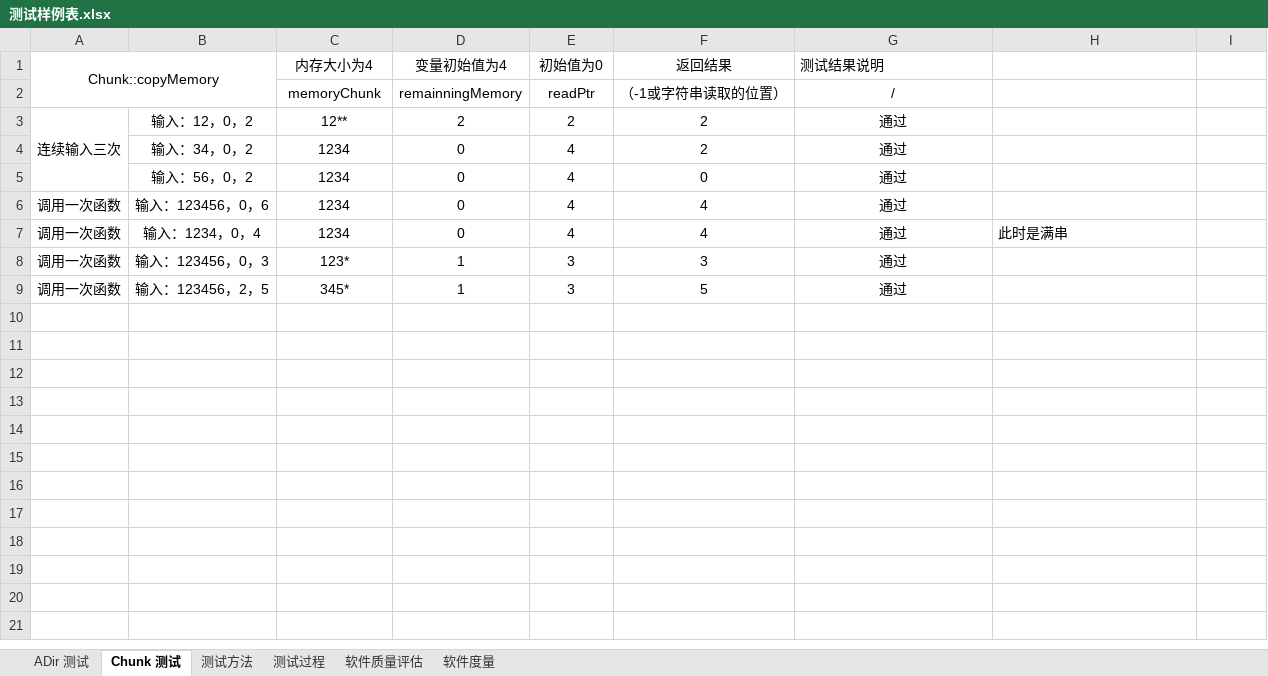
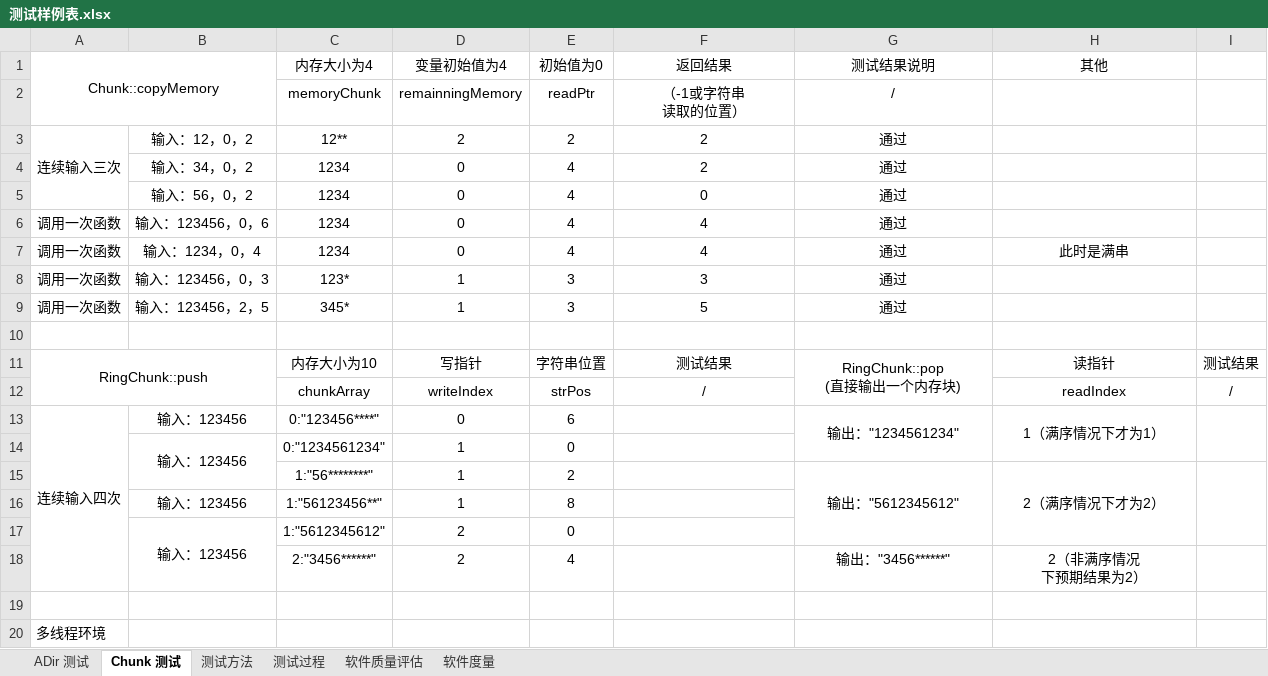
Before and after one commit to Hoemu/wopes, an Excel workbook: doc/draw/测试样例表.xlsx, sheet Chunk 测试, drawn as a sheet; values as stored, in another font and other column widths than the file's, no borders; ↵ is a line break in a cell; the diff names each change by its address in the sheet, - before the commit and + after, or states it on an @@ line.

```diff
--- a/doc/draw/测试样例表.xlsx (sheet Chunk 测试)
+++ b/doc/draw/测试样例表.xlsx (sheet Chunk 测试)
-G1 alignment: left
+G1 alignment: center
-H1: (empty)
+H1: 其他
-F2 (返回结果): （-1或字符串读取的位置）
+F2 (返回结果): （-1或字符串 ↵ 读取的位置）
-H7 alignment: left
+H7 alignment: center
+row 10: (empty)
+row 11: RingChunk::push |  | 内存大小为10 | 写指针 | 字符串位置 | 测试结果 | RingChunk::pop ↵ (直接输出一个内存块) | 读指针 | 测试结果
+row 12:  |  | chunkArray | writeIndex | strPos | / |  | readIndex | /
+row 13: 连续输入四次 | 输入：123456 | 0:"123456****" | 0 | 6 |  | 输出："1234561234" | 1（满序情况下才为1）
+row 14:  | 输入：123456 | 0:"1234561234" | 1 | 0
+row 15:  |  | 1:"56********" | 1 | 2 |  | 输出："5612345612" | 2（满序情况下才为2）
+row 16:  | 输入：123456 | 1:"56123456**" | 1 | 8
+row 17:  | 输入：123456 | 1:"5612345612" | 2 | 0
+row 18:  |  | 2:"3456******" | 2 | 4 |  | 输出："3456******" | 2（非满序情况 ↵ 下预期结果为2）
+row 19: (empty)
+row 20: 多线程环境
```
Also changed, not shown: sheet 测试方法, sheet ADir 测试, 2 other files.
